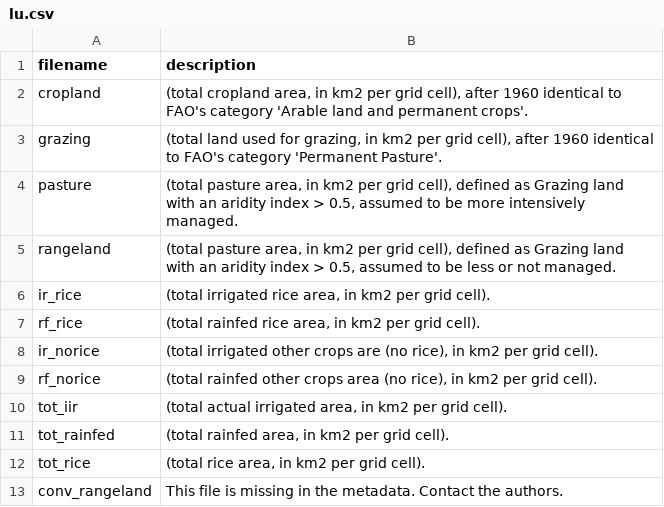
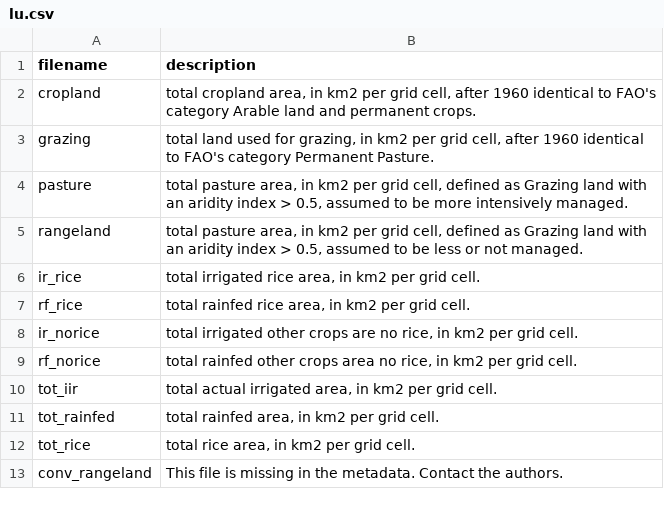
Before and after one commit to rutgerhofste/hyde, a CSV file: data/lu.csv, drawn as a sheet.

Commit message:
removed special characters

```diff
--- a/data/lu.csv
+++ b/data/lu.csv
@@ -1,13 +1,13 @@
 filename,description
-cropland,"(total cropland area, in km2 per grid cell), after 1960 identical to FAO's category 'Arable land and permanent crops'."
-grazing,"(total land used for grazing, in km2 per grid cell), after 1960 identical to FAO's category 'Permanent Pasture'."
-pasture,"(total pasture area, in km2 per grid cell), defined as Grazing land with an aridity index > 0.5, assumed to be more intensively managed."
-rangeland,"(total pasture area, in km2 per grid cell), defined as Grazing land with an aridity index > 0.5, assumed to be less or not managed."
-ir_rice,"(total irrigated rice area, in km2 per grid cell)."
-rf_rice,"(total rainfed rice area, in km2 per grid cell)."
-ir_norice,"(total irrigated other crops are (no rice), in km2 per grid cell)."
-rf_norice,"(total rainfed other crops area (no rice), in km2 per grid cell)."
-tot_iir,"(total actual irrigated area, in km2 per grid cell)."
-tot_rainfed,"(total rainfed area, in km2 per grid cell)."
-tot_rice,"(total rice area, in km2 per grid cell)."
+cropland,"total cropland area, in km2 per grid cell, after 1960 identical to FAO's category Arable land and permanent crops."
+grazing,"total land used for grazing, in km2 per grid cell, after 1960 identical to FAO's category Permanent Pasture."
+pasture,"total pasture area, in km2 per grid cell, defined as Grazing land with an aridity index > 0.5, assumed to be more intensively managed."
+rangeland,"total pasture area, in km2 per grid cell, defined as Grazing land with an aridity index > 0.5, assumed to be less or not managed."
+ir_rice,"total irrigated rice area, in km2 per grid cell."
+rf_rice,"total rainfed rice area, in km2 per grid cell."
+ir_norice,"total irrigated other crops are no rice, in km2 per grid cell."
+rf_norice,"total rainfed other crops area no rice, in km2 per grid cell."
+tot_iir,"total actual irrigated area, in km2 per grid cell."
+tot_rainfed,"total rainfed area, in km2 per grid cell."
+tot_rice,"total rice area, in km2 per grid cell."
 conv_rangeland,This file is missing in the metadata. Contact the authors.
```
